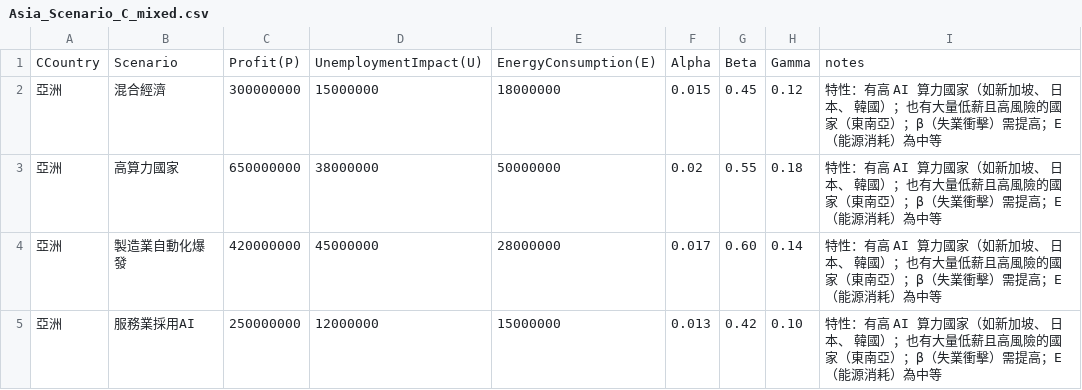
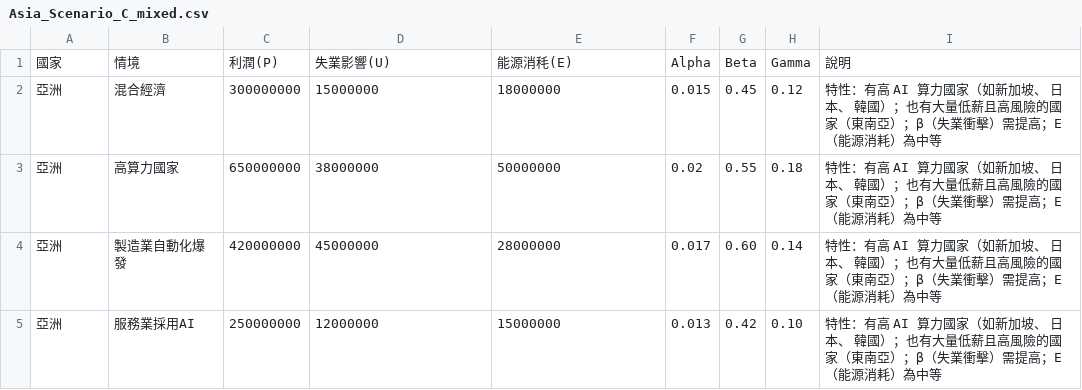
Before and after one commit to frameworklori/AI-Responsibility-Tax-Framework, a CSV file: simulations/country-scenarios/Asia_Scenario_C_mixed.csv, drawn as a sheet; removed rows and columns are numbered as before the commit, all else as after; the diff names each change by its address in the sheet, - before the commit and + after, or states it on an @@ line.

Commit message:
Translate Asia scenario CSV headers to Chinese

```diff
--- a/simulations/country-scenarios/Asia_Scenario_C_mixed.csv
+++ b/simulations/country-scenarios/Asia_Scenario_C_mixed.csv
-row 1: CCountry | Scenario | Profit(P) | UnemploymentImpact(U) | EnergyConsumption(E) | Alpha | Beta | Gamma | notes
+row 1: 國家 | 情境 | 利潤(P) | 失業影響(U) | 能源消秏(E) | Alpha | Beta | Gamma | 說明
```
